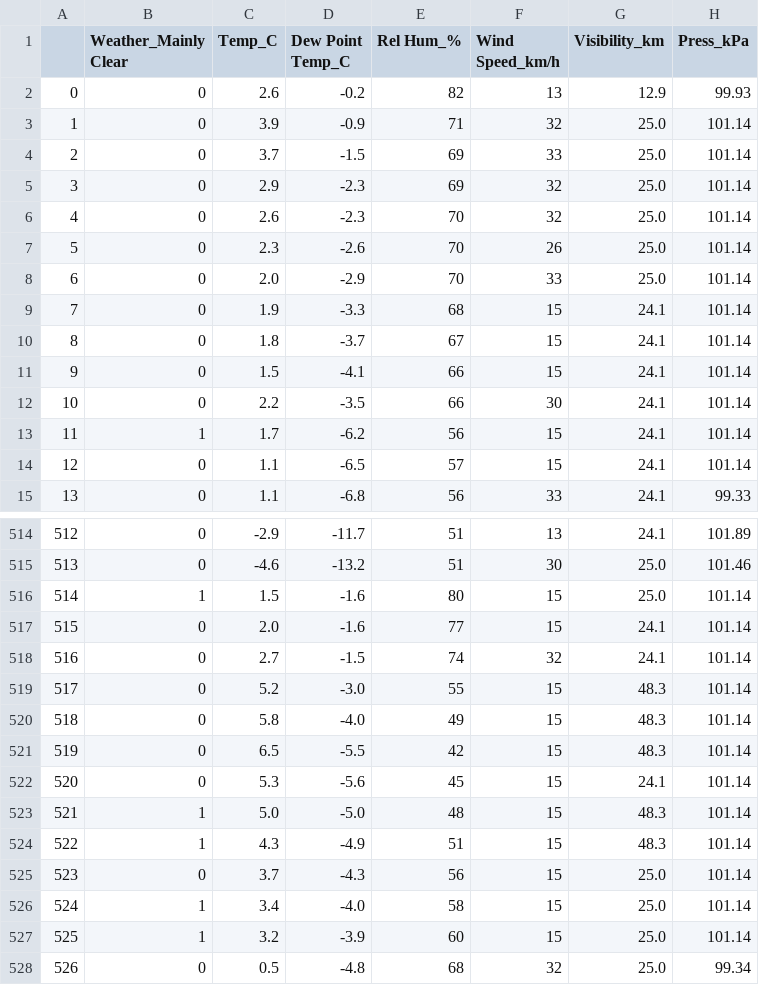
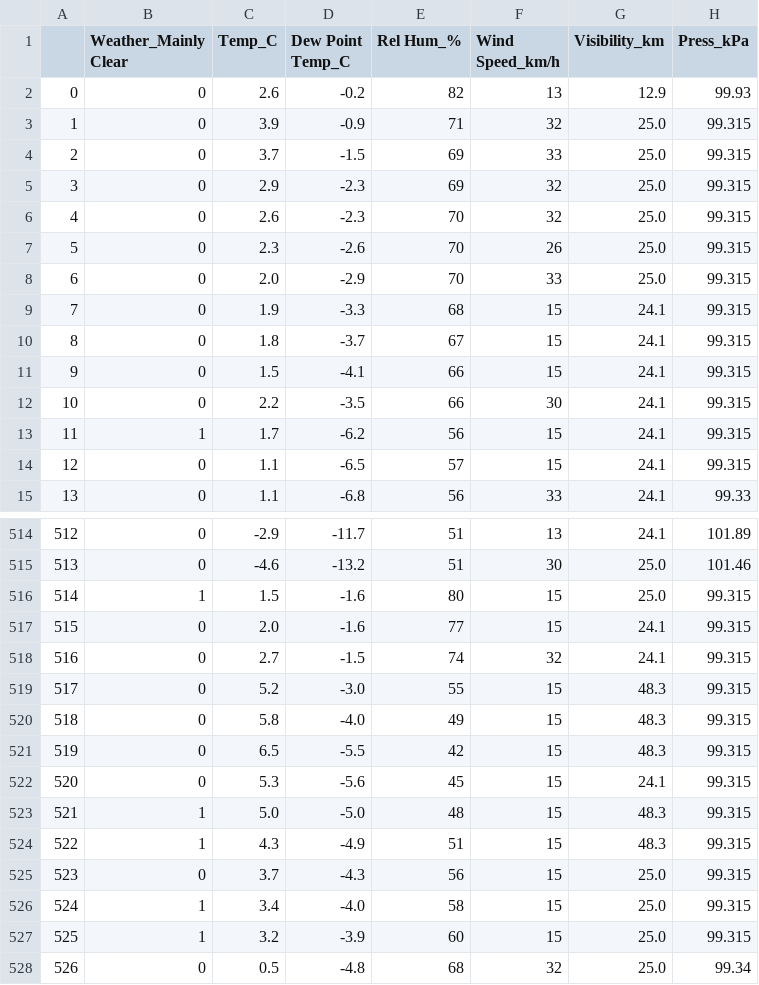
Before and after one commit to Adalab/Da-promoB-Modulo-3-Sprint-1-Lucia-Natalia, a CSV file: Regresion logística/Datos/tiempo_sin_esta_cod.csv, drawn as a sheet; only a part is shown, gaps mark what is left out; the diff covers the shown part only.

```diff
--- a/Regresion logística/Datos/tiempo_sin_esta_cod.csv
+++ b/Regresion logística/Datos/tiempo_sin_esta_cod.csv
@@ -2,14 +2,14 @@
 0,0,2.6,-0.2,82,13,12.9,99.93
-1,0,3.9,-0.9,71,32,25.0,101.14
-2,0,3.7,-1.5,69,33,25.0,101.14
-3,0,2.9,-2.3,69,32,25.0,101.14
-4,0,2.6,-2.3,70,32,25.0,101.14
-5,0,2.3,-2.6,70,26,25.0,101.14
-6,0,2.0,-2.9,70,33,25.0,101.14
-7,0,1.9,-3.3,68,15,24.1,101.14
-8,0,1.8,-3.7,67,15,24.1,101.14
-9,0,1.5,-4.1,66,15,24.1,101.14
-10,0,2.2,-3.5,66,30,24.1,101.14
-11,1,1.7,-6.2,56,15,24.1,101.14
-12,0,1.1,-6.5,57,15,24.1,101.14
+1,0,3.9,-0.9,71,32,25.0,99.315
+2,0,3.7,-1.5,69,33,25.0,99.315
+3,0,2.9,-2.3,69,32,25.0,99.315
+4,0,2.6,-2.3,70,32,25.0,99.315
+5,0,2.3,-2.6,70,26,25.0,99.315
+6,0,2.0,-2.9,70,33,25.0,99.315
+7,0,1.9,-3.3,68,15,24.1,99.315
+8,0,1.8,-3.7,67,15,24.1,99.315
+9,0,1.5,-4.1,66,15,24.1,99.315
+10,0,2.2,-3.5,66,30,24.1,99.315
+11,1,1.7,-6.2,56,15,24.1,99.315
+12,0,1.1,-6.5,57,15,24.1,99.315
 13,0,1.1,-6.8,56,33,24.1,99.33
@@ -515,14 +515,14 @@
 513,0,-4.6,-13.2,51,30,25.0,101.46
-514,1,1.5,-1.6,80,15,25.0,101.14
-515,0,2.0,-1.6,77,15,24.1,101.14
-516,0,2.7,-1.5,74,32,24.1,101.14
-517,0,5.2,-3.0,55,15,48.3,101.14
-518,0,5.8,-4.0,49,15,48.3,101.14
-519,0,6.5,-5.5,42,15,48.3,101.14
-520,0,5.3,-5.6,45,15,24.1,101.14
-521,1,5.0,-5.0,48,15,48.3,101.14
-522,1,4.3,-4.9,51,15,48.3,101.14
-523,0,3.7,-4.3,56,15,25.0,101.14
-524,1,3.4,-4.0,58,15,25.0,101.14
-525,1,3.2,-3.9,60,15,25.0,101.14
+514,1,1.5,-1.6,80,15,25.0,99.315
+515,0,2.0,-1.6,77,15,24.1,99.315
+516,0,2.7,-1.5,74,32,24.1,99.315
+517,0,5.2,-3.0,55,15,48.3,99.315
+518,0,5.8,-4.0,49,15,48.3,99.315
+519,0,6.5,-5.5,42,15,48.3,99.315
+520,0,5.3,-5.6,45,15,24.1,99.315
+521,1,5.0,-5.0,48,15,48.3,99.315
+522,1,4.3,-4.9,51,15,48.3,99.315
+523,0,3.7,-4.3,56,15,25.0,99.315
+524,1,3.4,-4.0,58,15,25.0,99.315
+525,1,3.2,-3.9,60,15,25.0,99.315
 526,0,0.5,-4.8,68,32,25.0,99.34
```
Also changed, not shown: 87 edited cells elsewhere in this file, Regresion logística/Datos/resultados_rlog.csv, Regresion logística/Datos/tiempo.csv, 20 other files.
